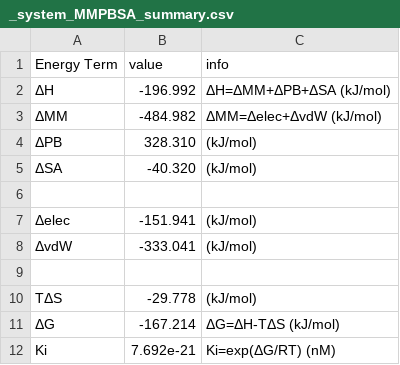
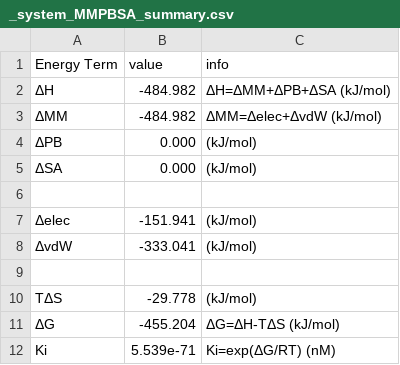
Before and after one commit to supernova4869/s_mmpbsa, a CSV file: examples/Protein_Ligand/_system_MMPBSA_summary.csv, drawn as a sheet.

```diff
--- a/examples/Protein_Ligand/_system_MMPBSA_summary.csv
+++ b/examples/Protein_Ligand/_system_MMPBSA_summary.csv
@@ -1,6 +1,6 @@
 Energy Term,value,info
-ΔH,-196.992,ΔH=ΔMM+ΔPB+ΔSA (kJ/mol)
+ΔH,-484.982,ΔH=ΔMM+ΔPB+ΔSA (kJ/mol)
 ΔMM,-484.982,ΔMM=Δelec+ΔvdW (kJ/mol)
-ΔPB,328.310,(kJ/mol)
-ΔSA,-40.320,(kJ/mol)
+ΔPB,0.000,(kJ/mol)
+ΔSA,0.000,(kJ/mol)
 
@@ -10,3 +10,3 @@ Energy Term,value,info
 TΔS,-29.778,(kJ/mol)
-ΔG,-167.214,ΔG=ΔH-TΔS (kJ/mol)
-Ki,7.692e-21,Ki=exp(ΔG/RT) (nM)
+ΔG,-455.204,ΔG=ΔH-TΔS (kJ/mol)
+Ki,5.539e-71,Ki=exp(ΔG/RT) (nM)
```
Also changed, not shown: 6 other files.
